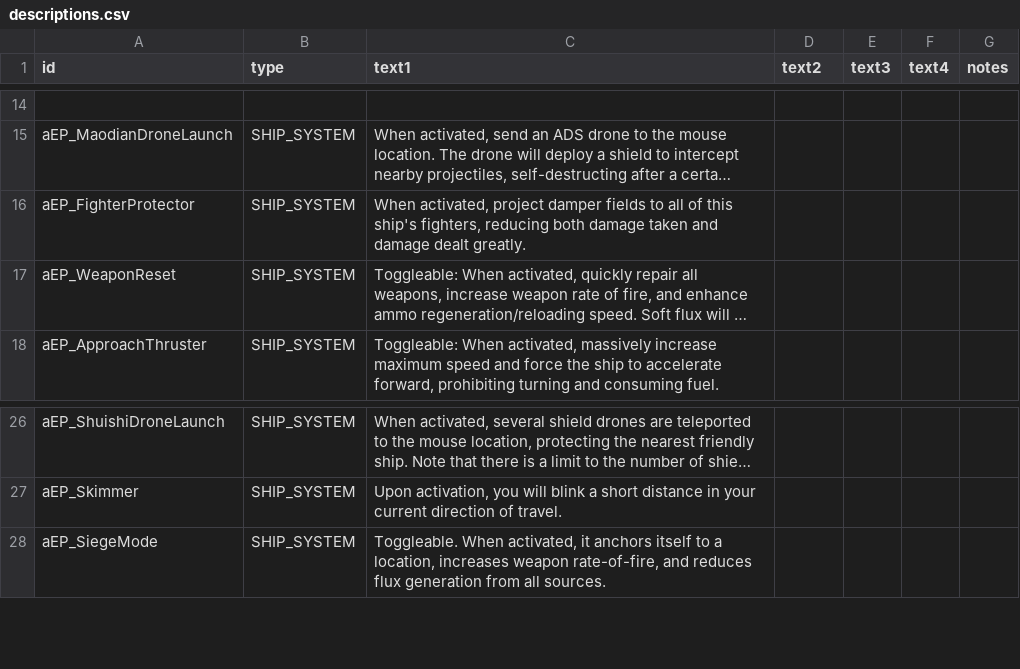
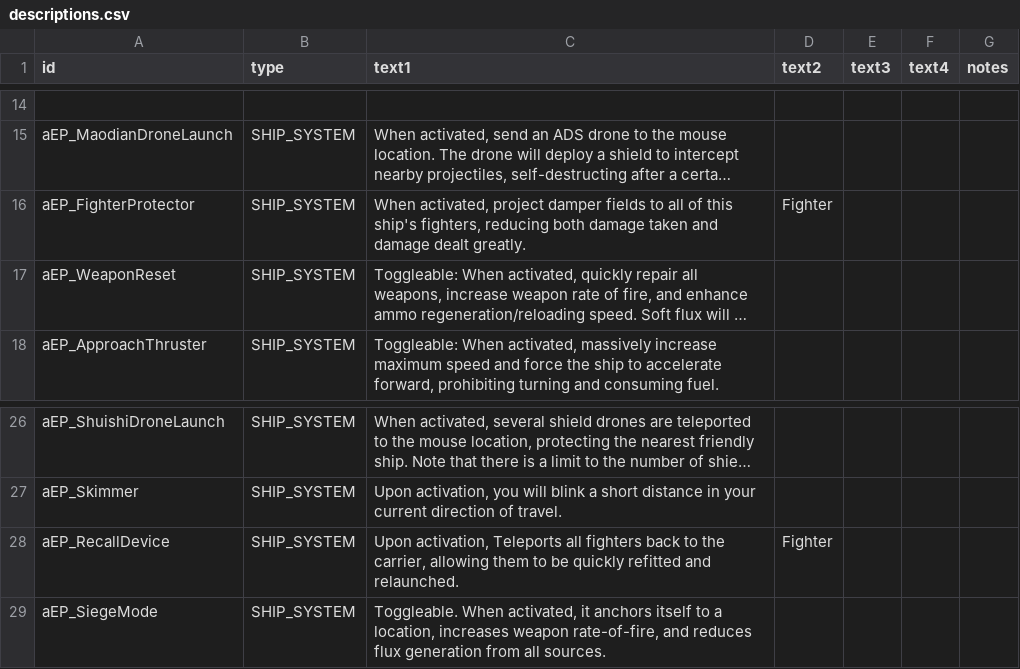
Before and after one commit to a111164i/FSF_MilitaryCompany, a CSV file: data/strings/descriptions.csv, drawn as a sheet; only a part is shown, gaps mark what is left out; long unchanged cells end in …; the diff names each change by its address in the sheet, - before the commit and + after, or states it on an @@ line.

```diff
--- a/data/strings/descriptions.csv
+++ b/data/strings/descriptions.csv
-D16 (text2): (empty)
+D16 (text2): Fighter
+row 28: aEP_RecallDevice | SHIP_SYSTEM | Upon activation, Teleports all fighters back to the carrier, allowing them to be quickly refitted and relaunched. | Fighter
```
Also changed, not shown: data/shipsystems/ship_systems_CN.csv, data/strings/descriptions_CN.csv.
